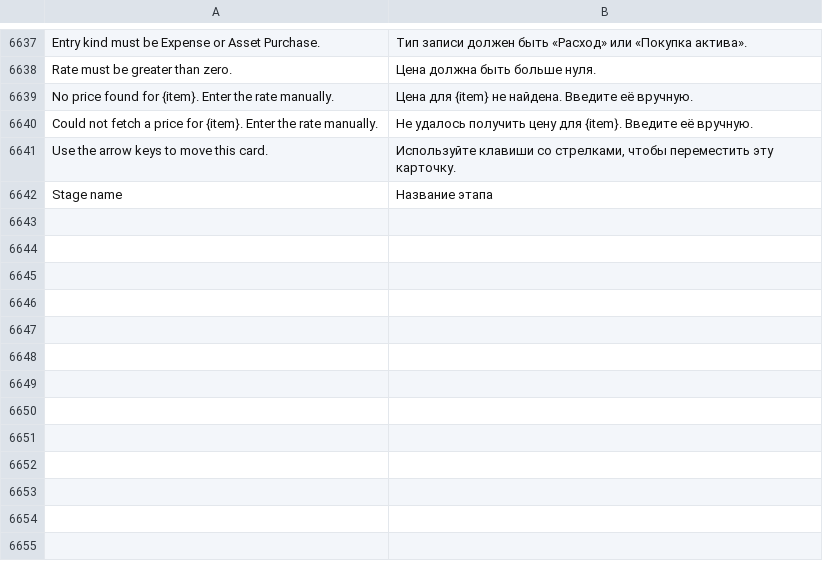
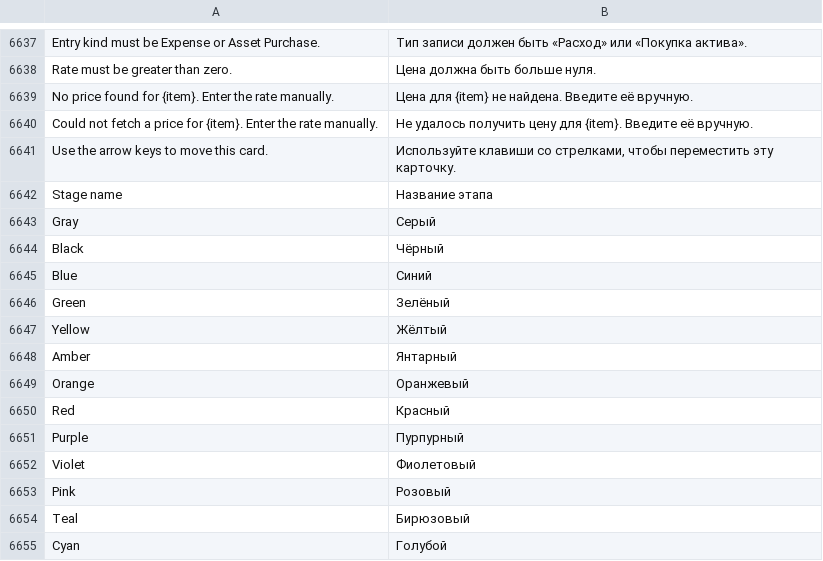
Before and after one commit to zvictory/stabler, a CSV file: stabler/translations/ru.csv, drawn as a sheet; only a part is shown, gaps mark what is left out; the diff names each change by its address in the sheet, - before the commit and + after, or states it on an @@ line.

```diff
--- a/stabler/translations/ru.csv
+++ b/stabler/translations/ru.csv
+row 6643: Gray | Серый
+row 6644: Black | Чёрный
+row 6645: Blue | Синий
+row 6646: Green | Зелёный
+row 6647: Yellow | Жёлтый
+row 6648: Amber | Янтарный
+row 6649: Orange | Оранжевый
+row 6650: Red | Красный
+row 6651: Purple | Пурпурный
+row 6652: Violet | Фиолетовый
+row 6653: Pink | Розовый
+row 6654: Teal | Бирюзовый
+row 6655: Cyan | Голубой
```
Also changed, not shown: stabler/translations/en.csv, stabler/translations/tr.csv, 4 other files.
